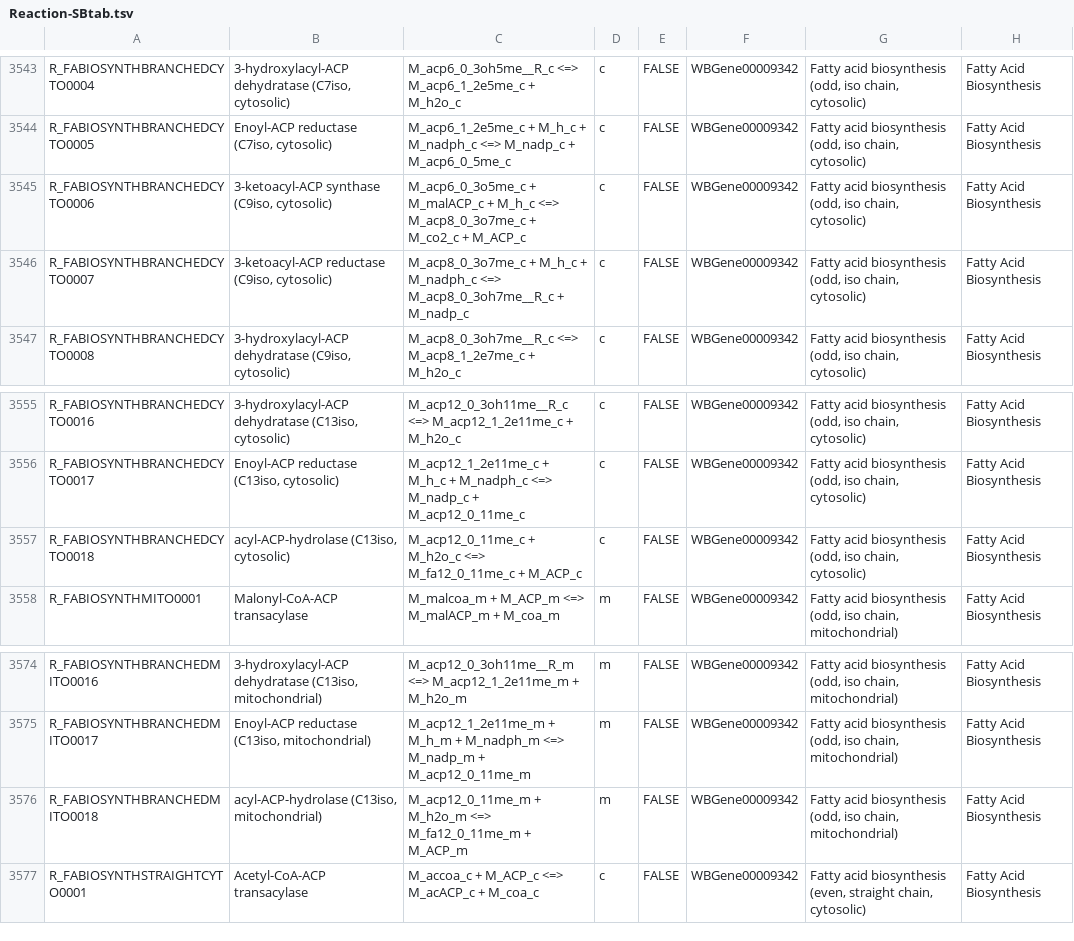
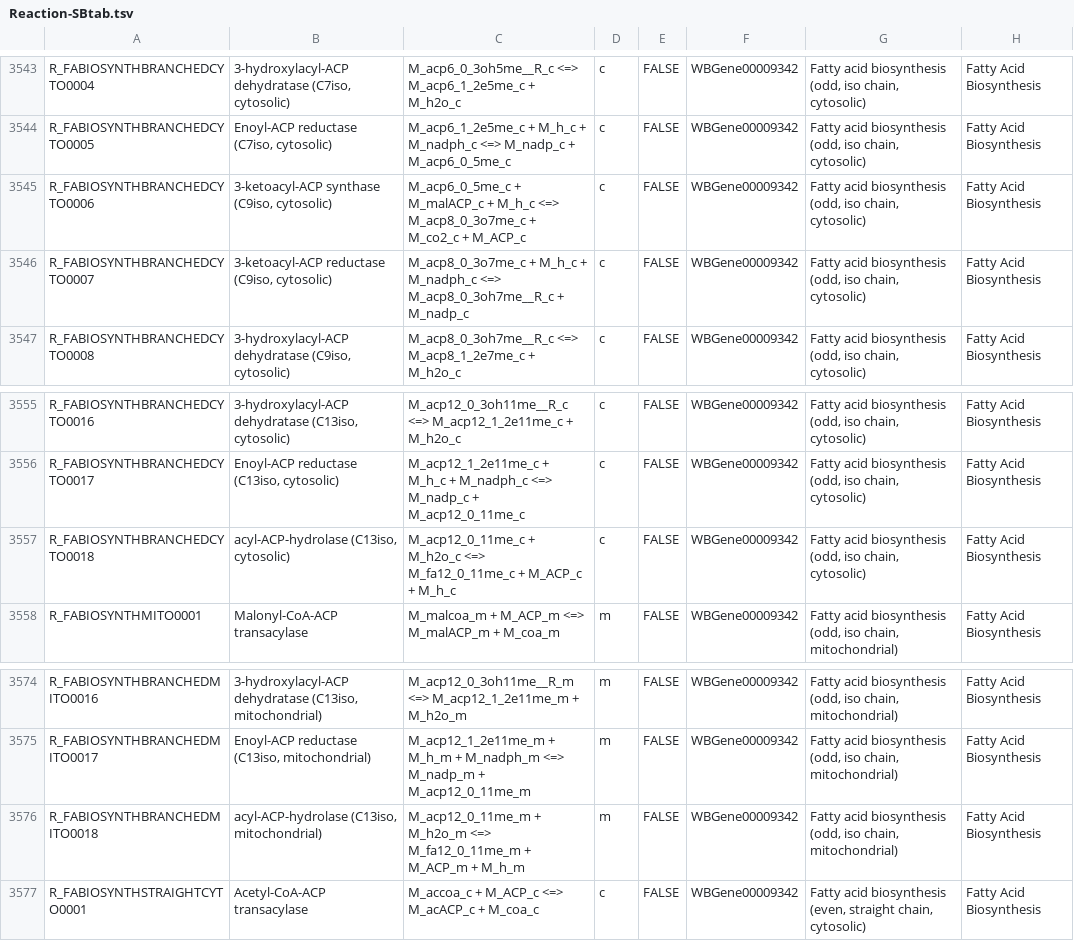
Before and after one commit to wormjam-consortium/wormjam, a TSV file: curation/Reaction-SBtab.tsv, drawn as a sheet; only a part is shown, gaps mark what is left out; the diff covers the shown part only; the diff names each change by its address in the sheet, - before the commit and + after, or states it on an @@ line.

```diff
--- a/curation/Reaction-SBtab.tsv
+++ b/curation/Reaction-SBtab.tsv
-C3545: M_acp6_0_3o5me_c + M_malACP_c…
+C3545: M_acp6_0_5me_c + M_malACP_c…
-C3557: …+ M_ACP_c
+C3557: …+ M_ACP_c + M_h_c
-C3576: …+ M_ACP_m
+C3576: …+ M_ACP_m + M_h_m
```
Also changed, not shown: 56 edited cells elsewhere in this file, 1 other file.
